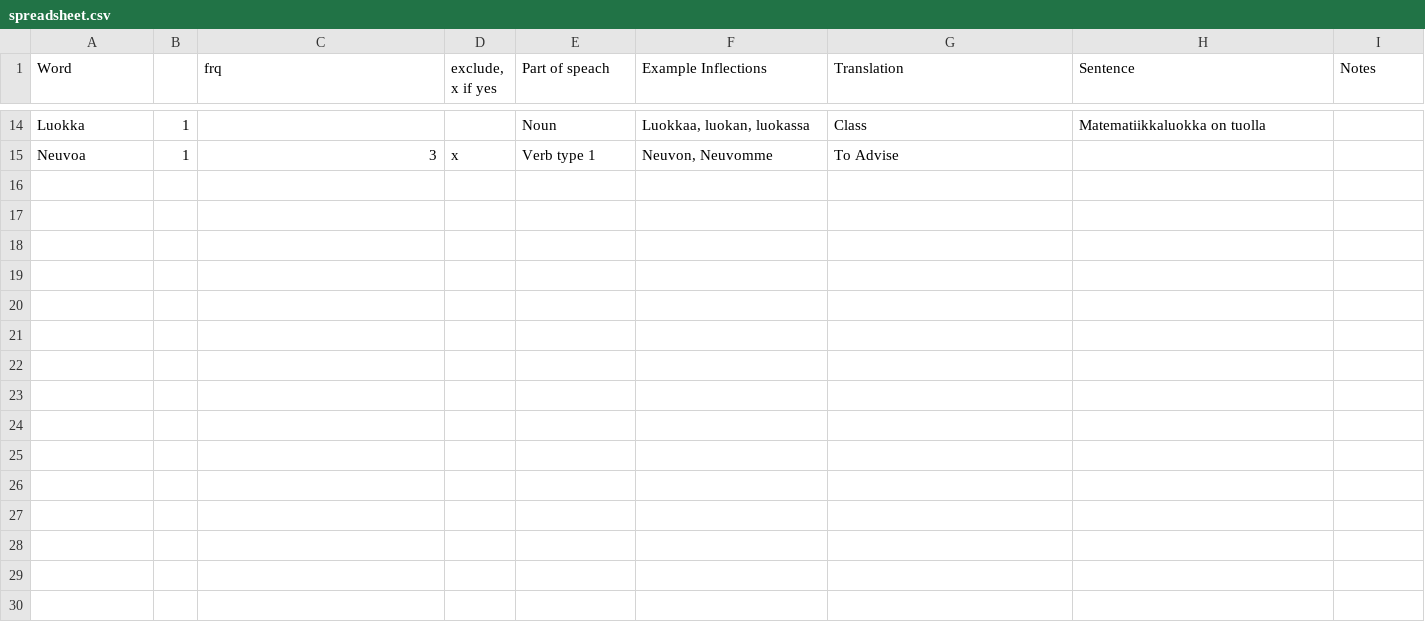
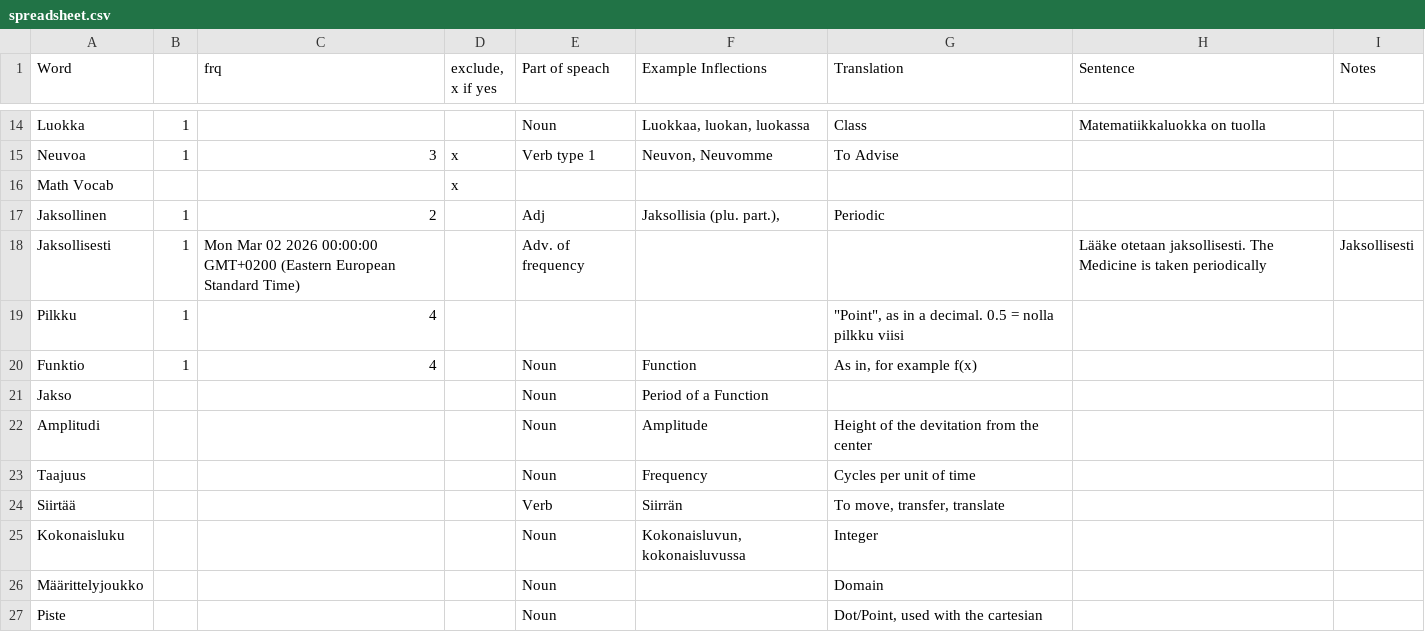
Before and after one commit to Foxollie/Google-Sheets-to-Anki---Finnish-Vocab, a CSV file: data/spreadsheet.csv, drawn as a sheet; only a part is shown, gaps mark what is left out.

Commit message:
Automated update from Google Sheets (2026-08-27T19:22:39.039Z)

```diff
--- a/data/spreadsheet.csv
+++ b/data/spreadsheet.csv
@@ -15 +15,13 @@ Luokka,1,,,Noun,"Luokkaa, luokan, luokassa",Class,Matematiikkaluokka on tuolla,
 Neuvoa,1,3,x,Verb type 1,"Neuvon, Neuvomme",To Advise,,
+Math Vocab,,,x,,,,,
+Jaksollinen,1,2,,Adj,"Jaksollisia (plu. part.), ",Periodic,,
+Jaksollisesti,1,Mon Mar 02 2026 00:00:00 GMT+0200 (Eastern European Standard Time),,Adv. of frequency,,, Lääke otetaan jaksollisesti. The Medicine is taken periodically,Jaksollisesti
+Pilkku,1,4,,,,"""Point"", as in a decimal. 0.5 = nolla pilkku viisi",,
+Funktio,1,4,,Noun,Function,"As in, for example f(x)",,
+Jakso ,,,,Noun,Period of a Function,,,
+Amplitudi ,,,,Noun,Amplitude,Height of the devitation from the center,,
+Taajuus ,,,,Noun,Frequency,Cycles per unit of time,,
+Siirtää,,,,Verb,Siirrän,"To move, transfer, translate",,
+Kokonaisluku,,,,Noun,"Kokonaisluvun, kokonaisluvussa",Integer,,
+Määrittelyjoukko,,,,Noun,,Domain,,
+Piste ,,,,Noun,,"Dot/Point, used with the cartesian ",,
```
